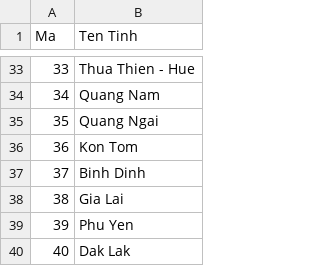
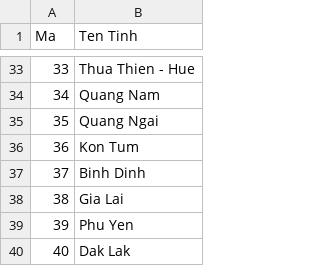
Before and after one commit to thanhowen2005/Projects-at-University, a CSV file: Data-Visualization/THPT-Dashboard/data/processed/mavung.csv, drawn as a sheet; only a part is shown, gaps mark what is left out.

```diff
--- a/Data-Visualization/THPT-Dashboard/data/processed/mavung.csv
+++ b/Data-Visualization/THPT-Dashboard/data/processed/mavung.csv
@@ -35,3 +35,3 @@ Ma,Ten Tinh
 35,Quang Ngai
-36,Kon Tom
+36,Kon Tum
 37,Binh Dinh
```
Also changed, not shown: 4 other files.
